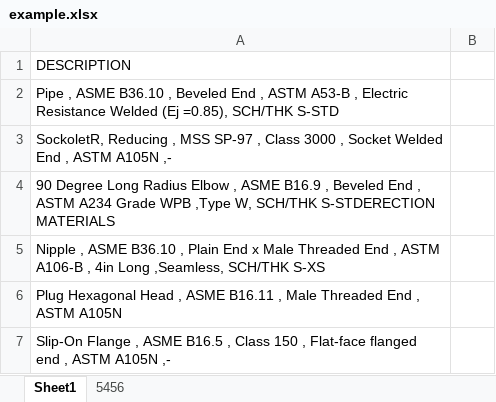
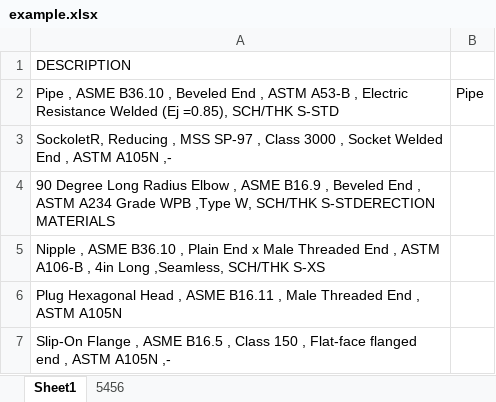
Before and after one commit to AustinHongLee/Python-Excel-for-Learning, an Excel workbook: example.xlsx, sheet Sheet1, drawn as a sheet; only a part is shown; values as stored, in another font and other column widths than the file's, no borders; the diff names each change by its address in the sheet, - before the commit and + after, or states it on an @@ line.

```diff
--- a/example.xlsx (sheet Sheet1)
+++ b/example.xlsx (sheet Sheet1)
-B2: (empty)
+B2: Pipe
```
Also changed, not shown: 1 other file.
